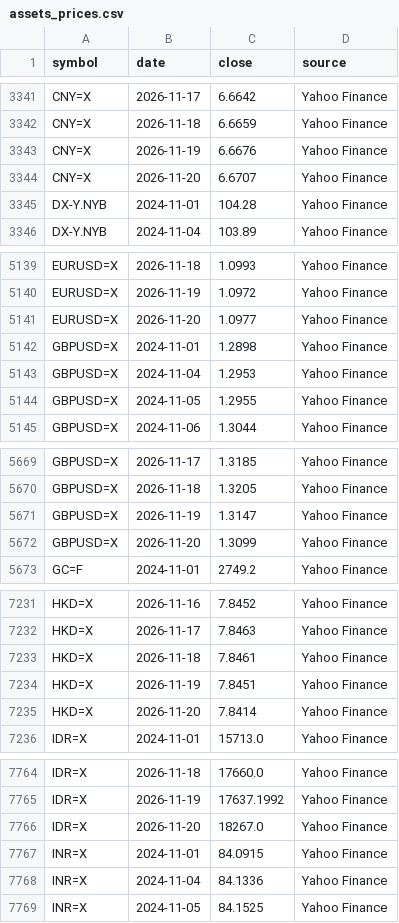
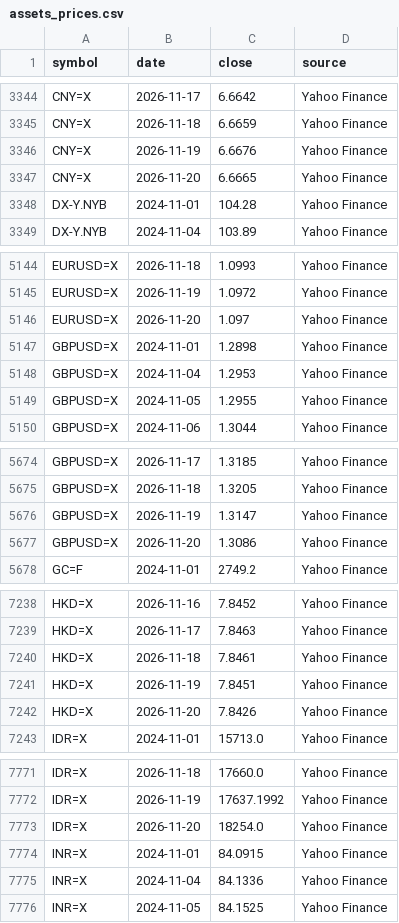
Before and after one commit to apimukai/stock-dashboard, a CSV file: files/assets_prices.csv, drawn as a sheet; only a part is shown, gaps mark what is left out; the diff covers the shown part only.

```diff
--- a/files/assets_prices.csv
+++ b/files/assets_prices.csv
@@ -3343,3 +3346,3 @@ CNY=X,2026-11-18,6.6659,Yahoo Finance
 CNY=X,2026-11-19,6.6676,Yahoo Finance
-CNY=X,2026-11-20,6.6707,Yahoo Finance
+CNY=X,2026-11-20,6.6665,Yahoo Finance
 DX-Y.NYB,2024-11-01,104.28,Yahoo Finance
@@ -5140,3 +5145,3 @@ EURUSD=X,2026-11-18,1.0993,Yahoo Finance
 EURUSD=X,2026-11-19,1.0972,Yahoo Finance
-EURUSD=X,2026-11-20,1.0977,Yahoo Finance
+EURUSD=X,2026-11-20,1.097,Yahoo Finance
 GBPUSD=X,2024-11-01,1.2898,Yahoo Finance
@@ -5671,3 +5676,3 @@ GBPUSD=X,2026-11-18,1.3205,Yahoo Finance
 GBPUSD=X,2026-11-19,1.3147,Yahoo Finance
-GBPUSD=X,2026-11-20,1.3099,Yahoo Finance
+GBPUSD=X,2026-11-20,1.3086,Yahoo Finance
 GC=F,2024-11-01,2749.2,Yahoo Finance
@@ -7234,3 +7241,3 @@ HKD=X,2026-11-18,7.8461,Yahoo Finance
 HKD=X,2026-11-19,7.8451,Yahoo Finance
-HKD=X,2026-11-20,7.8414,Yahoo Finance
+HKD=X,2026-11-20,7.8426,Yahoo Finance
 IDR=X,2024-11-01,15713.0,Yahoo Finance
@@ -7765,3 +7772,3 @@ IDR=X,2026-11-18,17660.0,Yahoo Finance
 IDR=X,2026-11-19,17637.1992,Yahoo Finance
-IDR=X,2026-11-20,18267.0,Yahoo Finance
+IDR=X,2026-11-20,18254.0,Yahoo Finance
 INR=X,2024-11-01,84.0915,Yahoo Finance
```
Also changed, not shown: 18 added rows and 21 edited cells elsewhere in this file, files/signal_cache/set100_hist.csv, files/signal_cache/set100_table.csv, 13 other files.
